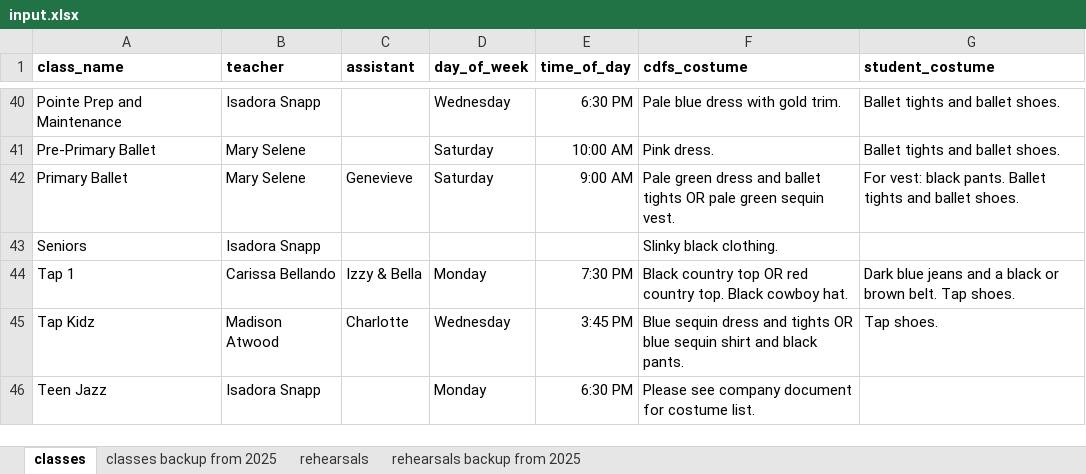
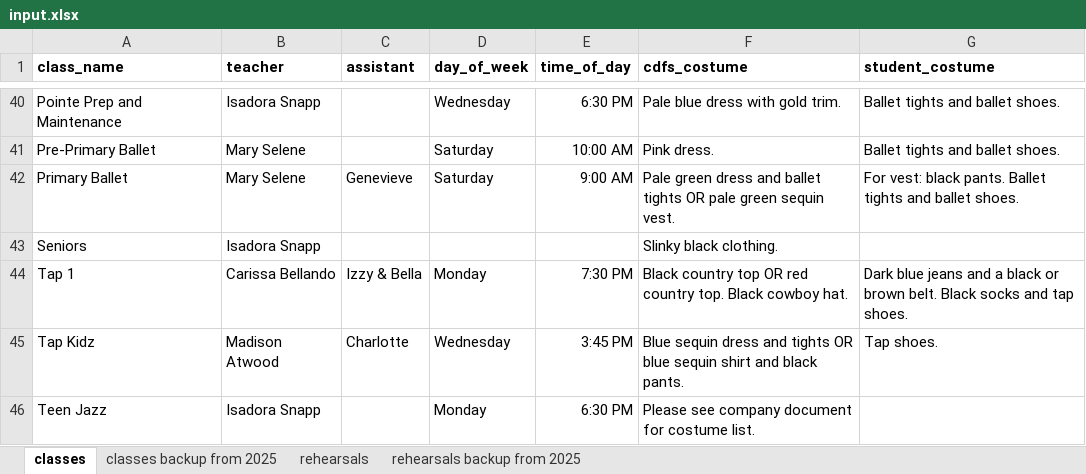
Before and after one commit to cdandfs/rehearsal-schedule, an Excel workbook: input.xlsx, sheet classes, drawn as a sheet; only a part is shown, gaps mark what is left out; values as stored, in another font and other column widths than the file's, no borders; the diff covers the shown part only; the diff names each change by its address in the sheet, - before the commit and + after, or states it on an @@ line.

```diff
--- a/input.xlsx (sheet classes)
+++ b/input.xlsx (sheet classes)
-G44 (student_costume): …brown belt. Tap shoes.
+G44 (student_costume): …brown belt. Black socks and tap shoes.
```
Also changed, not shown: 12 edited cells elsewhere in this sheet.
